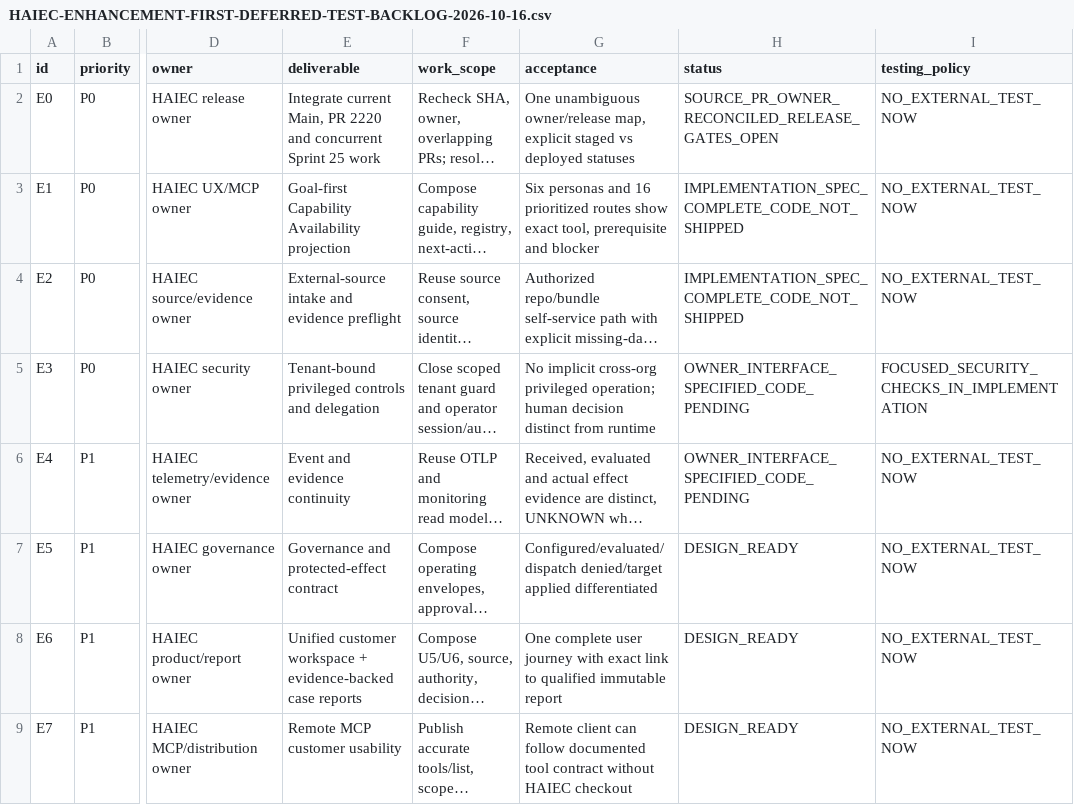
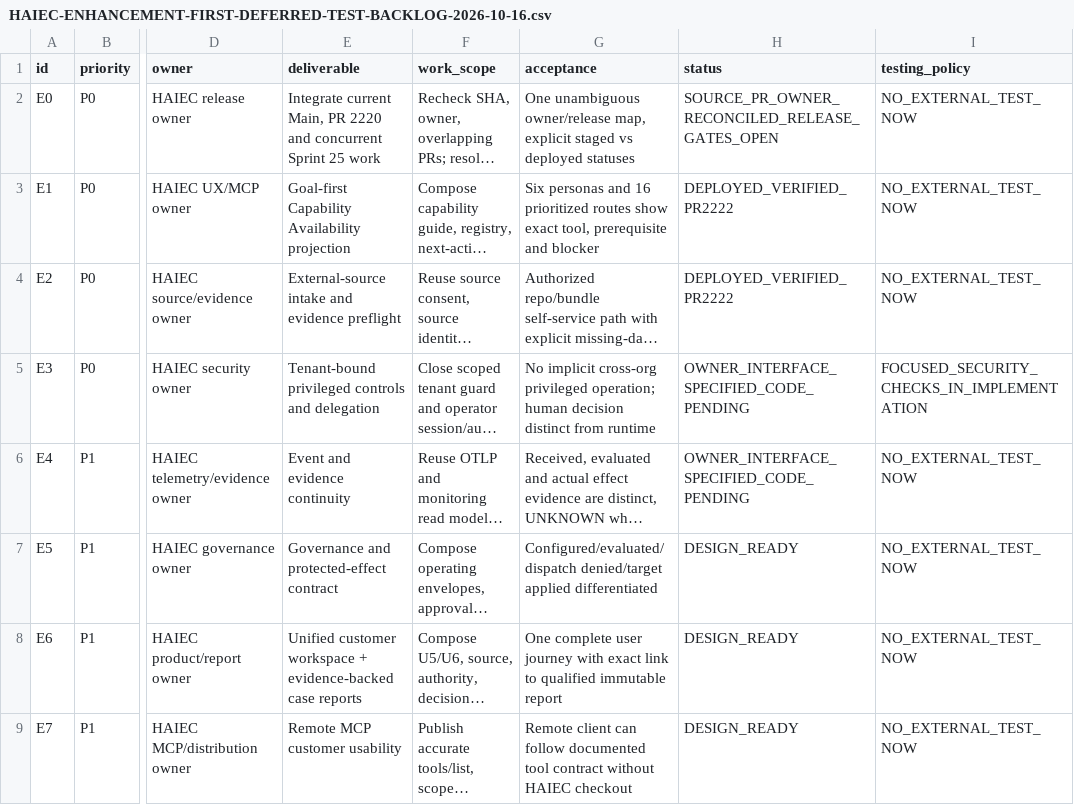
Before and after one commit to subodhkc/common-repo-drive, a CSV file: haiec-product-capability-architecture/HAIEC-ENHANCEMENT-FIRST-DEFERRED-TEST-BACKLOG-2026-10-16.csv, drawn as a sheet; only a part is shown, gaps mark what is left out; long unchanged cells end in …; the diff names each change by its address in the sheet, - before the commit and + after, or states it on an @@ line.

```diff
--- a/haiec-product-capability-architecture/HAIEC-ENHANCEMENT-FIRST-DEFERRED-TEST-BACKLOG-2026-10-16.csv
+++ b/haiec-product-capability-architecture/HAIEC-ENHANCEMENT-FIRST-DEFERRED-TEST-BACKLOG-2026-10-16.csv
-H3:H4 (status): IMPLEMENTATION_SPEC_COMPLETE_CODE_NOT_SHIPPED
+H3:H4 (status): DEPLOYED_VERIFIED_PR2222
```
Also changed, not shown: haiec-product-capability-architecture/E1-E2-IMPLEMENTATION-READY-SUBTASKS-AND-OWNER-GATES-2026-10-16.csv, 5 other files.
